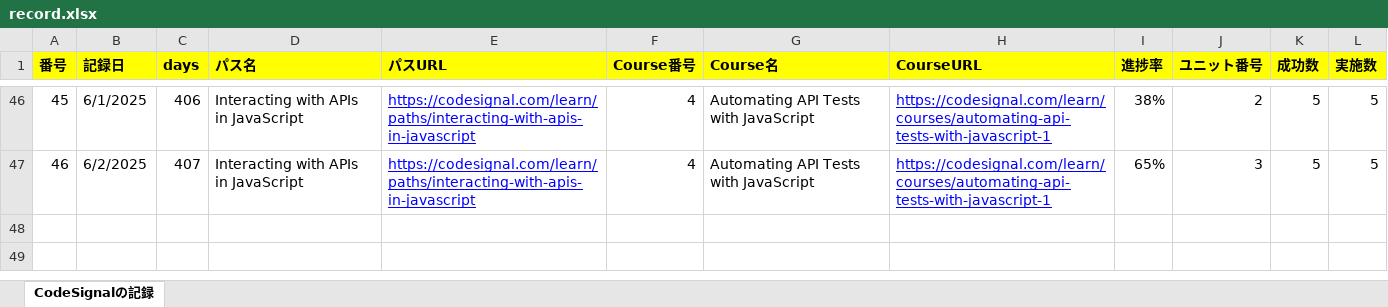
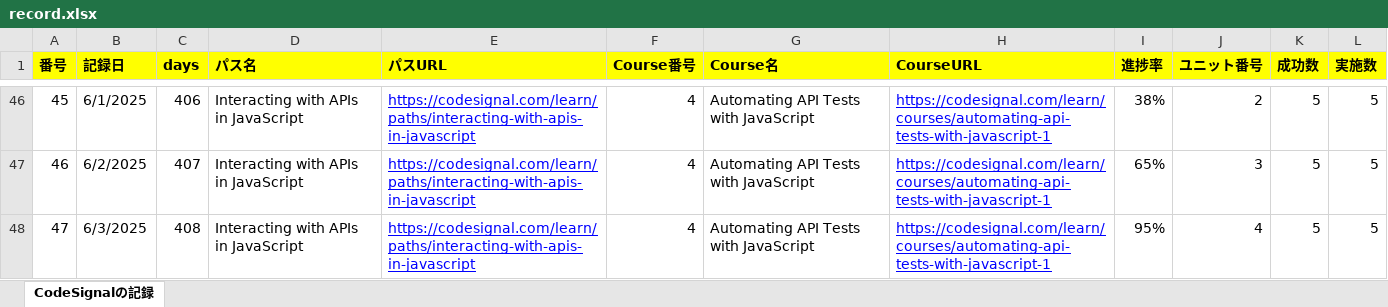
Before and after one commit to KenichiroArai/Blog, an Excel workbook: docs/CodeSignal/record.xlsx, sheet CodeSignalの記録, drawn as a sheet; only a part is shown, gaps mark what is left out; values as stored, in another font and other column widths than the file's, no borders; the diff names each change by its address in the sheet, - before the commit and + after, or states it on an @@ line.

```diff
--- a/docs/CodeSignal/record.xlsx (sheet CodeSignalの記録)
+++ b/docs/CodeSignal/record.xlsx (sheet CodeSignalの記録)
+row 48: 47 | 6/3/2025 | 408 | Interacting with APIs in JavaScript | https://codesignal.com/learn/paths/interacting-with-apis-in-javascript | 4 | Automating API Tests with JavaScript | https://codesignal.com/learn/courses/automating-api-tests-with-javascript-1 | 95% | 4 | 5 | 5
```
Also changed, not shown: docs/Cursor/record.xlsx.
